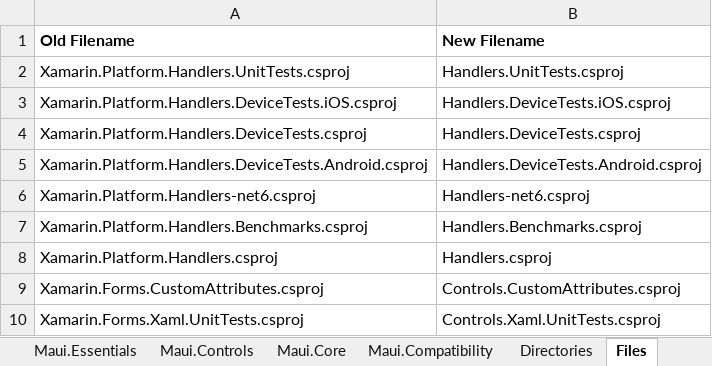
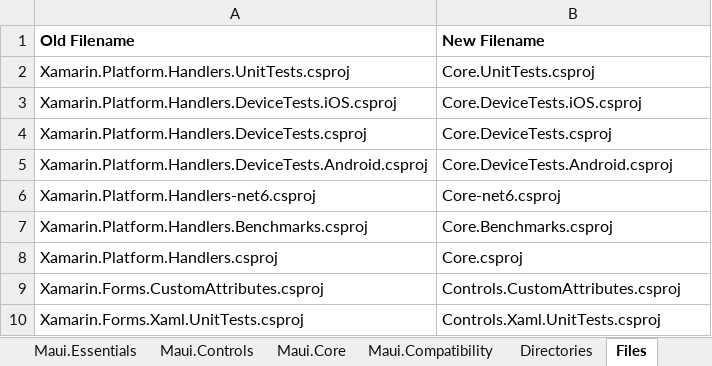
Before and after one commit to Redth/xf-to-maui, an Excel workbook: xftomaui/NameMappings.xlsx, sheet Files, drawn as a sheet; only a part is shown; values as stored, in another font and other column widths than the file's, no borders; the diff names each change by its address in the sheet, - before the commit and + after, or states it on an @@ line.

```diff
--- a/xftomaui/NameMappings.xlsx (sheet Files)
+++ b/xftomaui/NameMappings.xlsx (sheet Files)
-B2 (New Filename): Handlers.UnitTests.csproj
+B2 (New Filename): Core.UnitTests.csproj
-B3 (New Filename): Handlers.DeviceTests.iOS.csproj
+B3 (New Filename): Core.DeviceTests.iOS.csproj
-B4 (New Filename): Handlers.DeviceTests.csproj
+B4 (New Filename): Core.DeviceTests.csproj
-B5 (New Filename): Handlers.DeviceTests.Android.csproj
+B5 (New Filename): Core.DeviceTests.Android.csproj
-B6 (New Filename): Handlers-net6.csproj
+B6 (New Filename): Core-net6.csproj
-B7 (New Filename): Handlers.Benchmarks.csproj
+B7 (New Filename): Core.Benchmarks.csproj
-B8 (New Filename): Handlers.csproj
+B8 (New Filename): Core.csproj
```
Also changed, not shown: sheet Directories, sheet RootNamespace, sheet AssemblyName, 1 other file.
